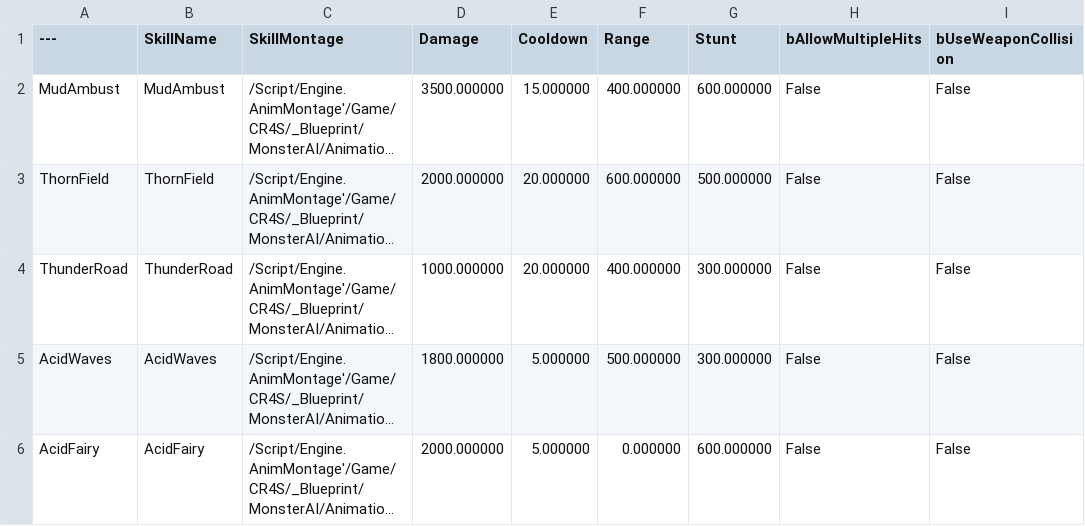
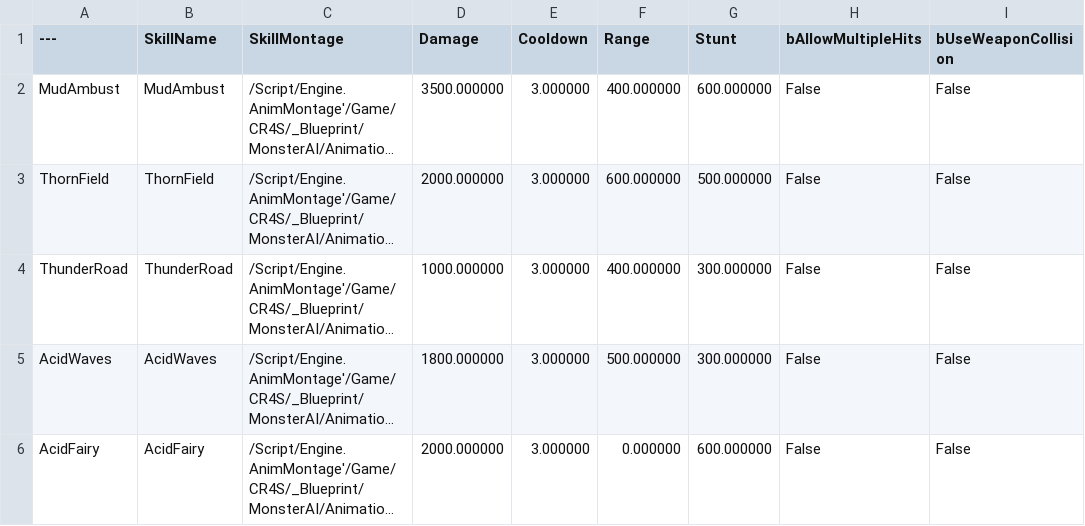
Before and after one commit to choidahey/UE5_CoreReboot, a CSV file: Content/CR4S/_Blueprint/MonsterAI/Data/CeresSkillDataTable.csv, drawn as a sheet; only a part is shown; long unchanged cells end in …; the diff names each change by its address in the sheet, - before the commit and + after, or states it on an @@ line.

```diff
--- a/Content/CR4S/_Blueprint/MonsterAI/Data/CeresSkillDataTable.csv
+++ b/Content/CR4S/_Blueprint/MonsterAI/Data/CeresSkillDataTable.csv
-E2 (Cooldown): 15.000000
+E2 (Cooldown): 3.000000
-E3:E4 (Cooldown): 20.000000
+E3:E4 (Cooldown): 3.000000
-E5:E6 (Cooldown): 5.000000
+E5:E6 (Cooldown): 3.000000
```
Also changed, not shown: Content/CR4S/_Blueprint/MonsterAI/Data/HiemsSkillDataTable.csv, Content/CR4S/_Blueprint/MonsterAI/Data/KamishSkillDataTable.csv, 32 other files.
